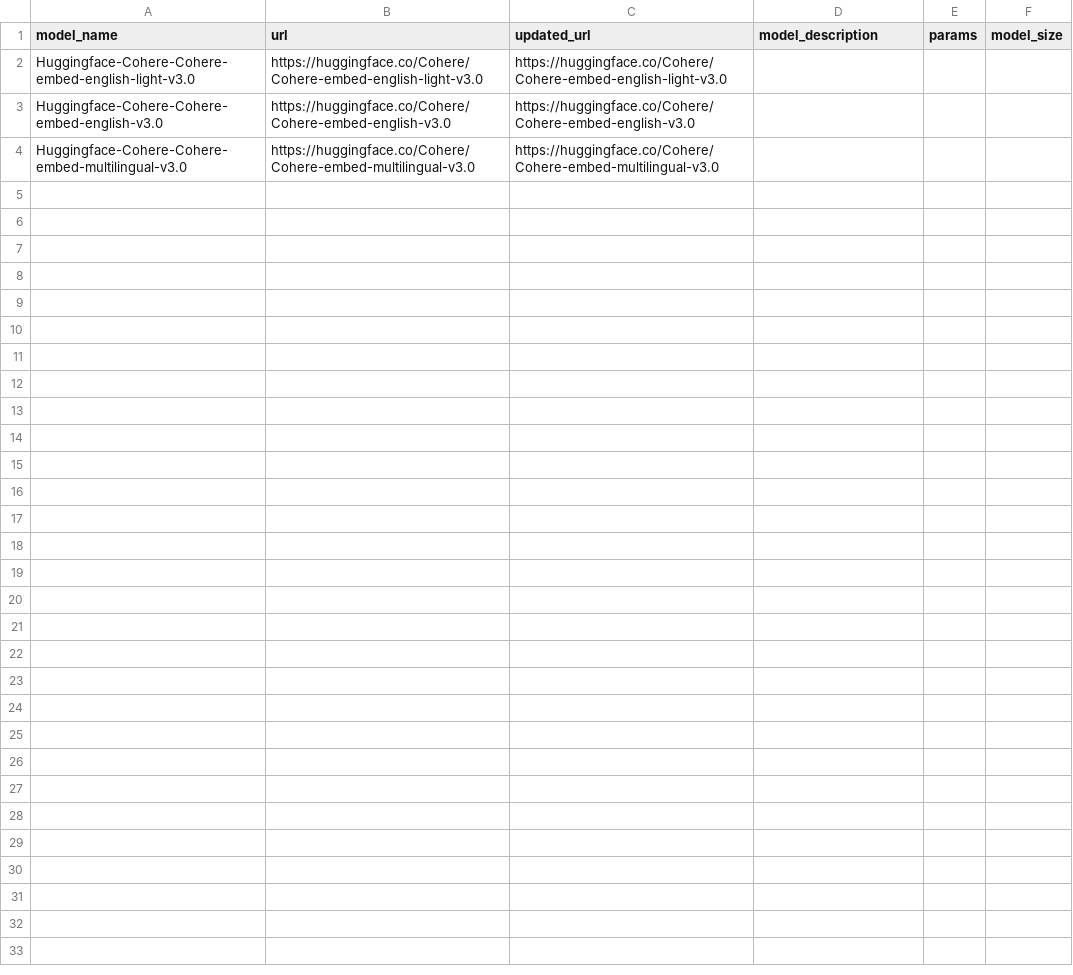
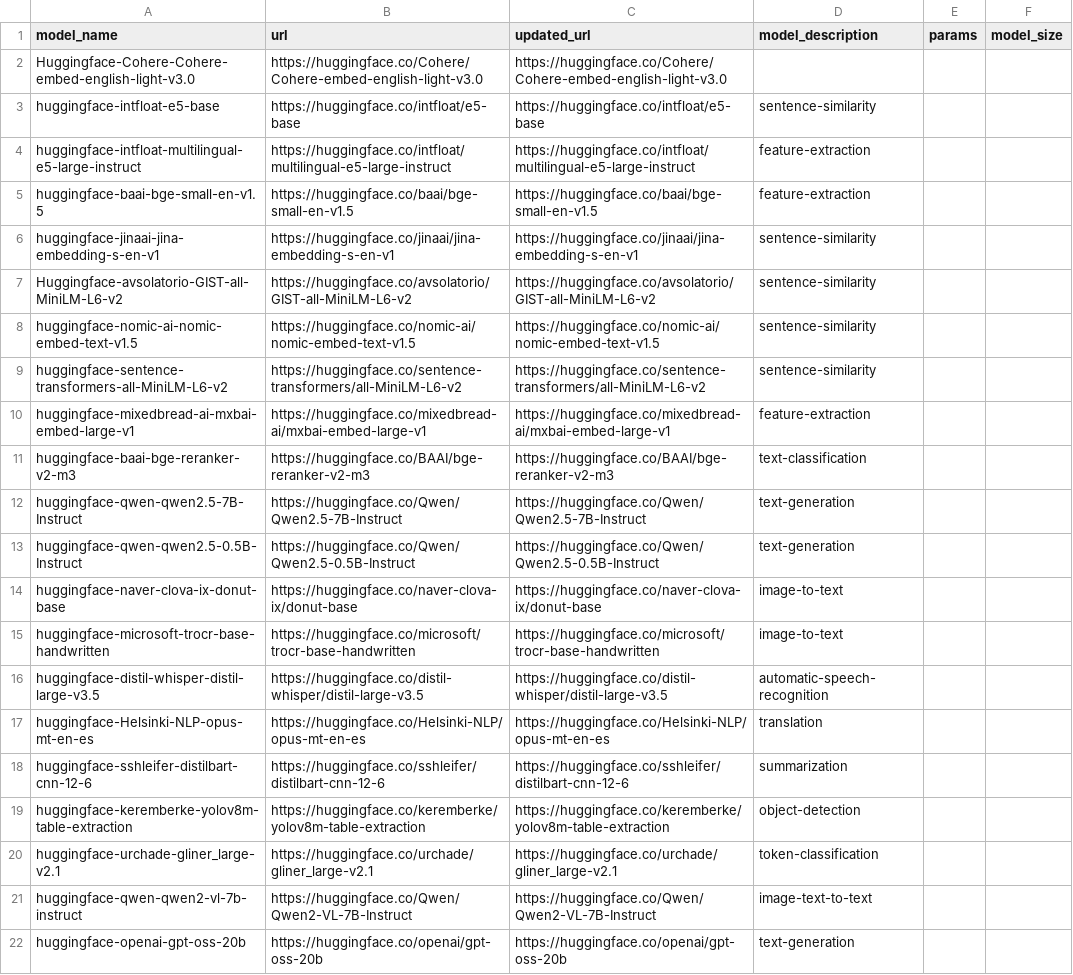
Before and after one commit to scottjoyner/hf, a CSV file: data/models_enriched.csv, drawn as a sheet.

```diff
--- a/data/models_enriched.csv
+++ b/data/models_enriched.csv
@@ -2,3 +2,21 @@ model_name,url,updated_url,model_description,params,model_size
 Huggingface-Cohere-Cohere-embed-english-light-v3.0,https://huggingface.co/Cohere/Cohere-embed-english-light-v3.0,https://huggingface.co/Cohere/Cohere-embed-english-light-v3.0,,,
-Huggingface-Cohere-Cohere-embed-english-v3.0,https://huggingface.co/Cohere/Cohere-embed-english-v3.0,https://huggingface.co/Cohere/Cohere-embed-english-v3.0,,,
-Huggingface-Cohere-Cohere-embed-multilingual-v3.0,https://huggingface.co/Cohere/Cohere-embed-multilingual-v3.0,https://huggingface.co/Cohere/Cohere-embed-multilingual-v3.0,,,
+huggingface-intfloat-e5-base,https://huggingface.co/intfloat/e5-base,https://huggingface.co/intfloat/e5-base,sentence-similarity,,
+huggingface-intfloat-multilingual-e5-large-instruct,https://huggingface.co/intfloat/multilingual-e5-large-instruct,https://huggingface.co/intfloat/multilingual-e5-large-instruct,feature-extraction,,
+huggingface-baai-bge-small-en-v1.5,https://huggingface.co/baai/bge-small-en-v1.5,https://huggingface.co/baai/bge-small-en-v1.5,feature-extraction,,
+huggingface-jinaai-jina-embedding-s-en-v1,https://huggingface.co/jinaai/jina-embedding-s-en-v1,https://huggingface.co/jinaai/jina-embedding-s-en-v1,sentence-similarity,,
+Huggingface-avsolatorio-GIST-all-MiniLM-L6-v2,https://huggingface.co/avsolatorio/GIST-all-MiniLM-L6-v2,https://huggingface.co/avsolatorio/GIST-all-MiniLM-L6-v2,sentence-similarity,,
+huggingface-nomic-ai-nomic-embed-text-v1.5,https://huggingface.co/nomic-ai/nomic-embed-text-v1.5,https://huggingface.co/nomic-ai/nomic-embed-text-v1.5,sentence-similarity,,
+huggingface-sentence-transformers-all-MiniLM-L6-v2,https://huggingface.co/sentence-transformers/all-MiniLM-L6-v2,https://huggingface.co/sentence-transformers/all-MiniLM-L6-v2,sentence-similarity,,
+huggingface-mixedbread-ai-mxbai-embed-large-v1,https://huggingface.co/mixedbread-ai/mxbai-embed-large-v1,https://huggingface.co/mixedbread-ai/mxbai-embed-large-v1,feature-extraction,,
+huggingface-baai-bge-reranker-v2-m3,https://huggingface.co/BAAI/bge-reranker-v2-m3,https://huggingface.co/BAAI/bge-reranker-v2-m3,text-classification,,
+huggingface-qwen-qwen2.5-7B-Instruct,https://huggingface.co/Qwen/Qwen2.5-7B-Instruct,https://huggingface.co/Qwen/Qwen2.5-7B-Instruct,text-generation,,
+huggingface-qwen-qwen2.5-0.5B-Instruct,https://huggingface.co/Qwen/Qwen2.5-0.5B-Instruct,https://huggingface.co/Qwen/Qwen2.5-0.5B-Instruct,text-generation,,
+huggingface-naver-clova-ix-donut-base,https://huggingface.co/naver-clova-ix/donut-base,https://huggingface.co/naver-clova-ix/donut-base,image-to-text,,
+huggingface-microsoft-trocr-base-handwritten,https://huggingface.co/microsoft/trocr-base-handwritten,https://huggingface.co/microsoft/trocr-base-handwritten,image-to-text,,
+huggingface-distil-whisper-distil-large-v3.5,https://huggingface.co/distil-whisper/distil-large-v3.5,https://huggingface.co/distil-whisper/distil-large-v3.5,automatic-speech-recognition,,
+huggingface-Helsinki-NLP-opus-mt-en-es,https://huggingface.co/Helsinki-NLP/opus-mt-en-es,https://huggingface.co/Helsinki-NLP/opus-mt-en-es,translation,,
+huggingface-sshleifer-distilbart-cnn-12-6,https://huggingface.co/sshleifer/distilbart-cnn-12-6,https://huggingface.co/sshleifer/distilbart-cnn-12-6,summarization,,
+huggingface-keremberke-yolov8m-table-extraction,https://huggingface.co/keremberke/yolov8m-table-extraction,https://huggingface.co/keremberke/yolov8m-table-extraction,object-detection,,
+huggingface-urchade-gliner_large-v2.1,https://huggingface.co/urchade/gliner_large-v2.1,https://huggingface.co/urchade/gliner_large-v2.1,token-classification,,
+huggingface-qwen-qwen2-vl-7b-instruct,https://huggingface.co/Qwen/Qwen2-VL-7B-Instruct,https://huggingface.co/Qwen/Qwen2-VL-7B-Instruct,image-text-to-text,,
+huggingface-openai-gpt-oss-20b,https://huggingface.co/openai/gpt-oss-20b,https://huggingface.co/openai/gpt-oss-20b,text-generation,,
```
Also changed, not shown: data/models.csv, 34 other files.
